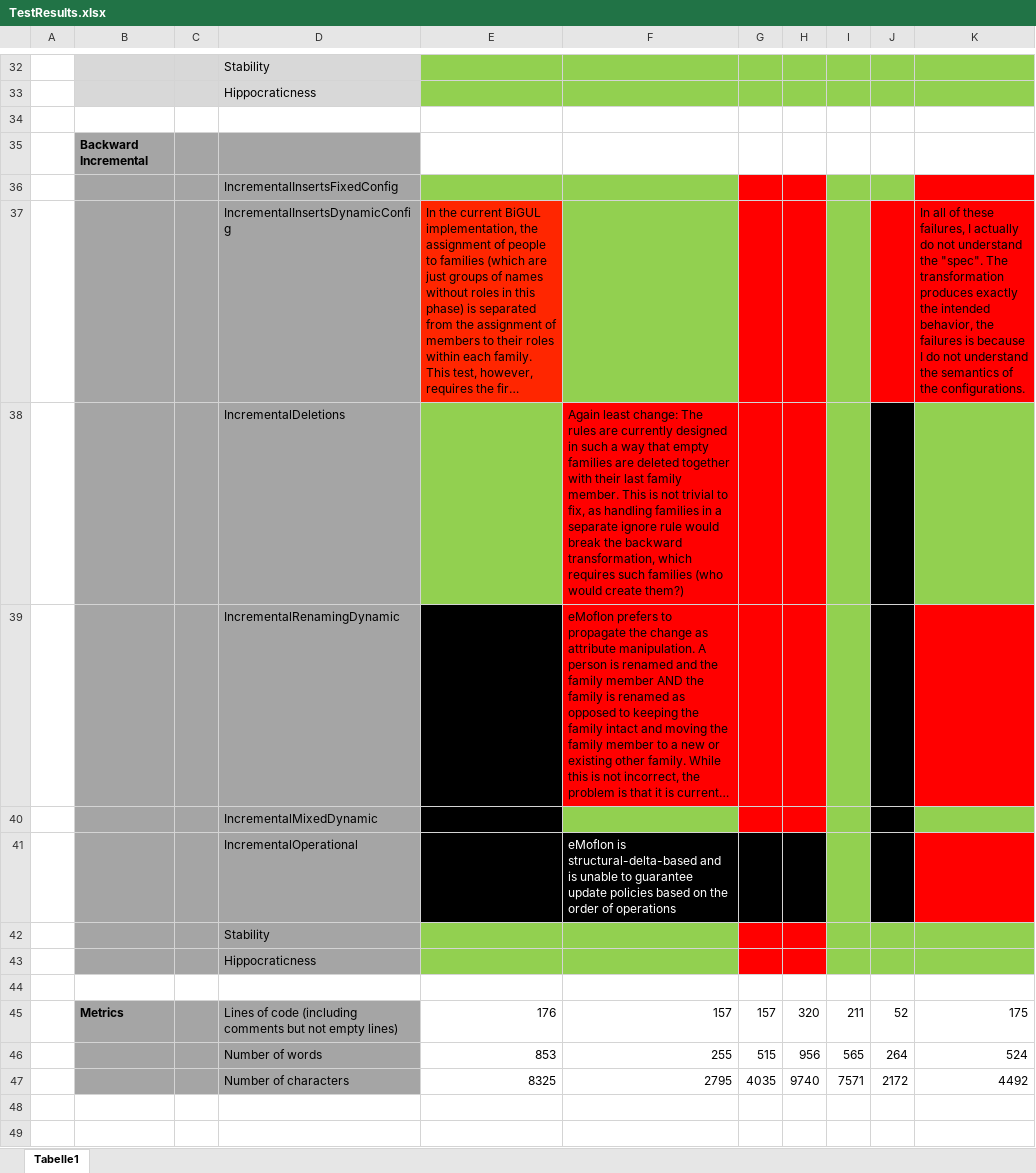
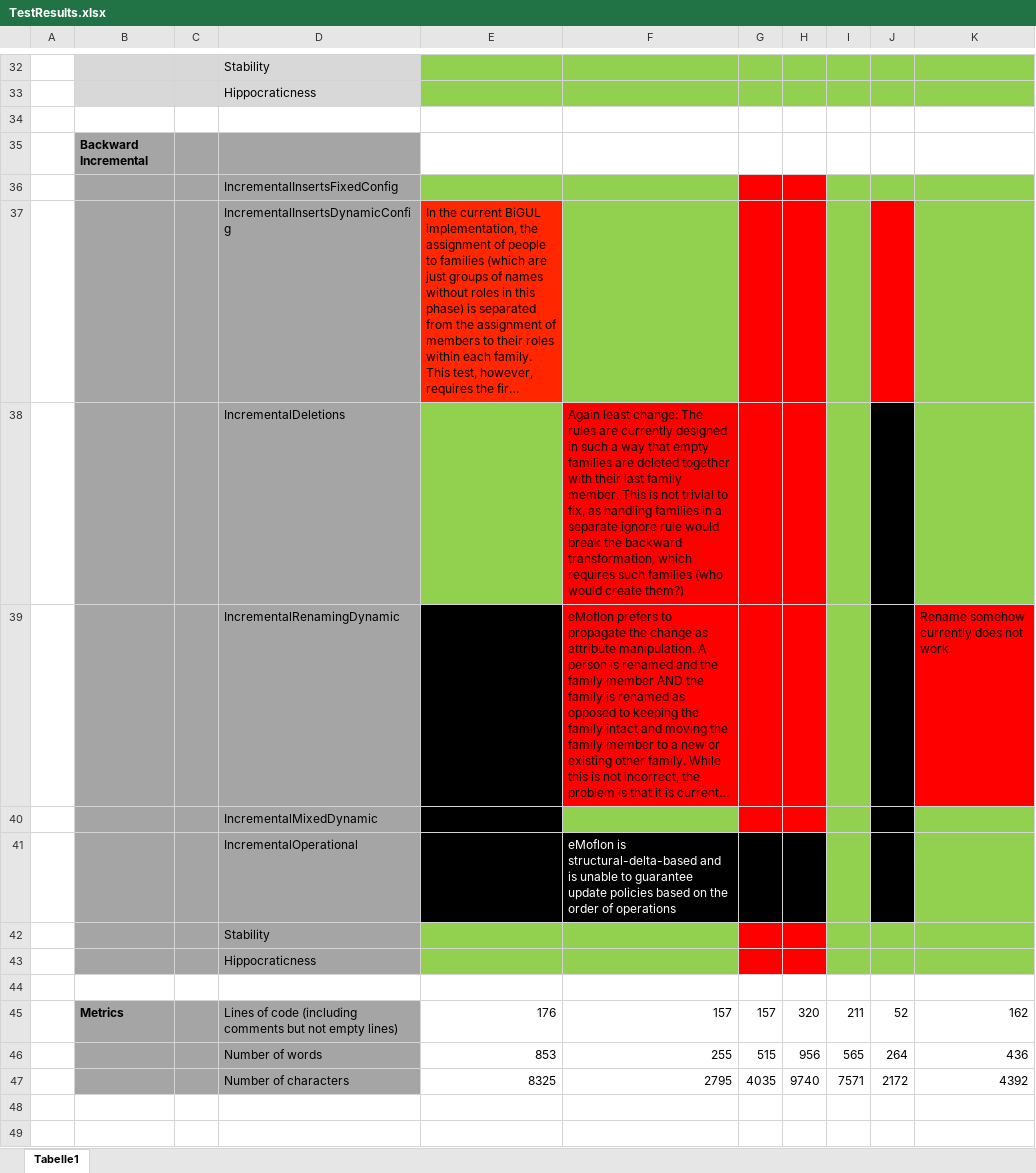
Before and after one commit to eMoflon/benchmarx, an Excel workbook: examples/familiestopersons/BenchmarxFamiliesToPersons/results/TestResults.xlsx, sheet Tabelle1, drawn as a sheet; only a part is shown, gaps mark what is left out; long unchanged cells end in …; values as stored, in another font and other column widths than the file's, no borders; the diff names each change by its address in the sheet, - before the commit and + after, or states it on an @@ line.

```diff
--- a/examples/familiestopersons/BenchmarxFamiliesToPersons/results/TestResults.xlsx (sheet Tabelle1)
+++ b/examples/familiestopersons/BenchmarxFamiliesToPersons/results/TestResults.xlsx (sheet Tabelle1)
-K36:K37 fill: #FF0000
+K36:K37 fill: #92D050
-K37: In all of these failures, I actually do not understand the "spec". The transformation produces exactly the intended behavior, the failures is because I do not understand the semantics of the configurations.
+K37: (empty)
-K39: (empty)
+K39: Rename somehow currently does not work
-K41 fill: #FF0000
+K41 fill: #92D050
-K45: 175
+K45: 162
-K46: 524
+K46: 436
-K47: 4492
+K47: 4392
```
Also changed, not shown: 2 other files.
